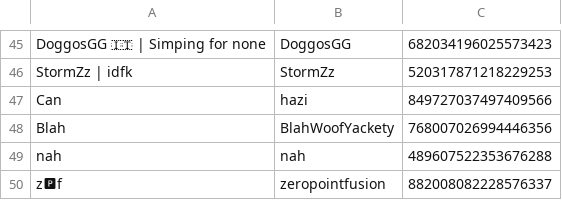
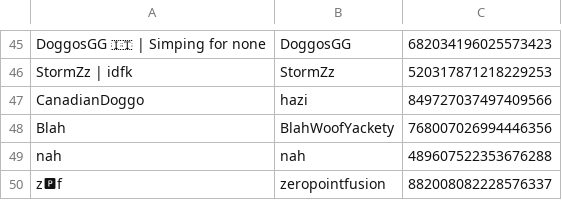
Before and after one commit to eyezayugh-rl/Scrubbys-Garage, a CSV file: Players/players.csv, drawn as a sheet; only a part is shown, gaps mark what is left out.

Commit message:
Updated Players

```diff
--- a/Players/players.csv
+++ b/Players/players.csv
@@ -46,3 +46,3 @@ DoggosGG 🇮🇹 | Simping for none,DoggosGG,682034196025573423
 StormZz | idfk,StormZz,520317871218229253
-Can,hazi,849727037497409566
+CanadianDoggo,hazi,849727037497409566
 Blah,BlahWoofYackety,768007026994446356
```
